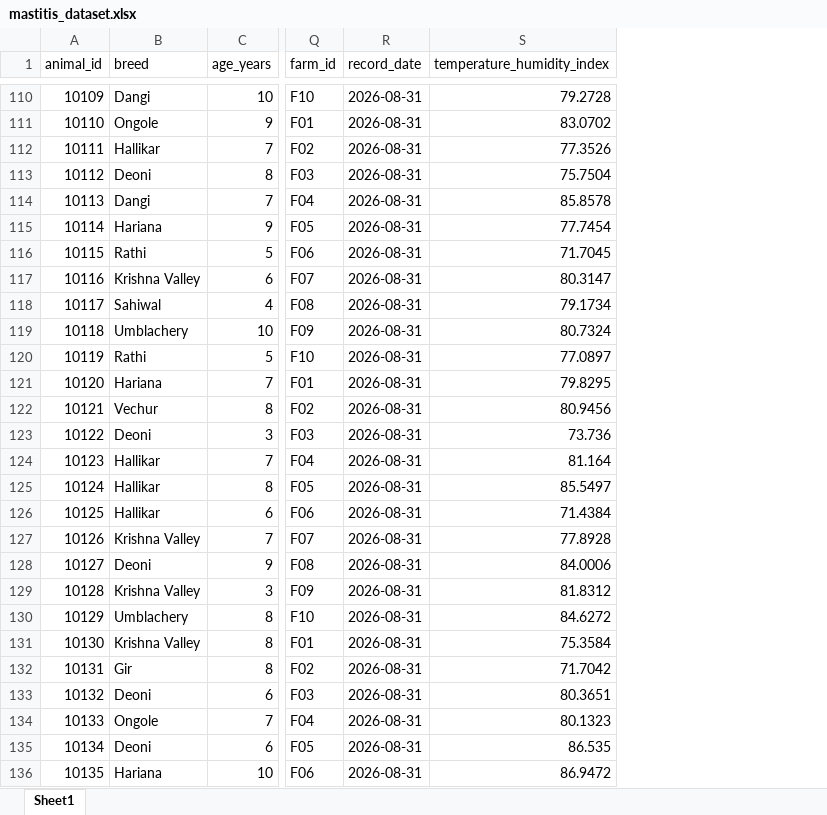
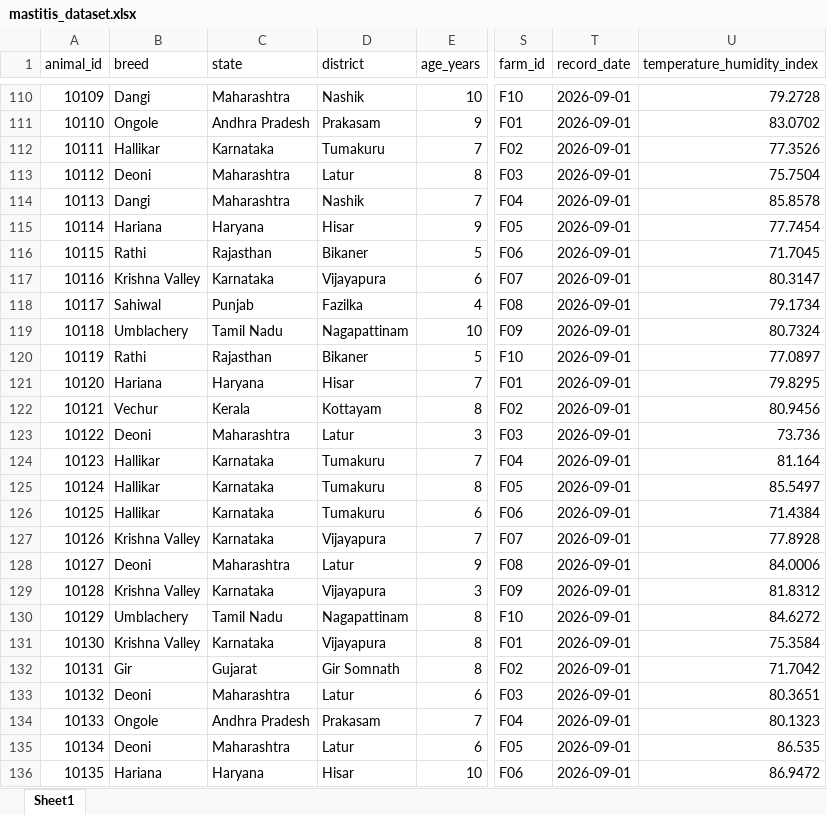
Before and after one commit to sharaniv201006-cmd/sih, an Excel workbook: backend/data/mastitis_dataset.xlsx, sheet Sheet1, drawn as a sheet; only a part is shown, gaps mark what is left out; values as stored, in another font and other column widths than the file's, no borders; addresses are those after the commit; the diff covers the shown part only; the diff names each change by its address in the sheet, - before the commit and + after, or states it on an @@ line.

```diff
--- a/backend/data/mastitis_dataset.xlsx (sheet Sheet1)
+++ b/backend/data/mastitis_dataset.xlsx (sheet Sheet1)
+column C (state), rows 110-136: Maharashtra | Andhra Pradesh | Karnataka | Maharashtra | Maharashtra | Haryana | Rajasthan | Karnataka | Punjab | Tamil Nadu | Rajasthan | Haryana | Kerala | Maharashtra | Karnataka | Karnataka | Karnataka | Karnataka | Maharashtra | Karnataka | Tamil Nadu | Karnataka | Gujarat | Maharashtra | Andhra Pradesh | Maharashtra | Haryana
+column D (district), rows 110-136: Nashik | Prakasam | Tumakuru | Latur | Nashik | Hisar | Bikaner | Vijayapura | Fazilka | Nagapattinam | Bikaner | Hisar | Kottayam | Latur | Tumakuru | Tumakuru | Tumakuru | Vijayapura | Latur | Vijayapura | Nagapattinam | Vijayapura | Gir Somnath | Latur | Prakasam | Latur | Hisar
-T110:T136 (record_date): 2026-08-31
+T110:T136 (record_date): 2026-09-01
```
Also changed, not shown: 473 edited cells elsewhere in this sheet, data/mastitis_dataset.xlsx, 6 other files.
